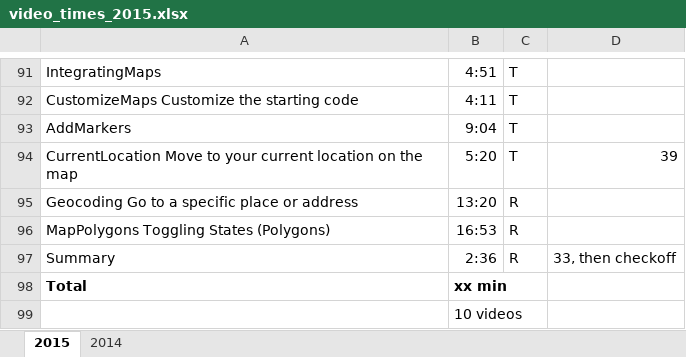
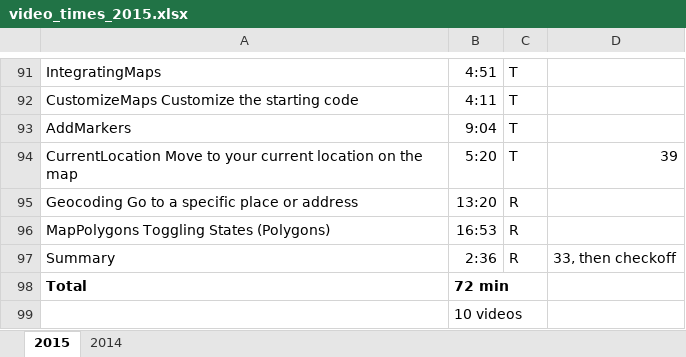
Before and after one commit to RoseMobileEndpoints/CourseMaterial, an Excel workbook: plans/video_times_2015.xlsx, sheet 2015, drawn as a sheet; only a part is shown, gaps mark what is left out; values as stored, in another font and other column widths than the file's, no borders; the diff names each change by its address in the sheet, - before the commit and + after, or states it on an @@ line.

Commit message:
Vids done

```diff
--- a/plans/video_times_2015.xlsx (sheet 2015)
+++ b/plans/video_times_2015.xlsx (sheet 2015)
-B98: xx min
+B98: 72 min
```
